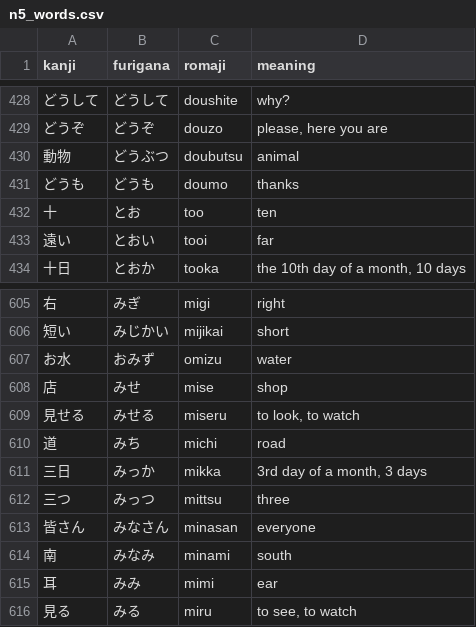
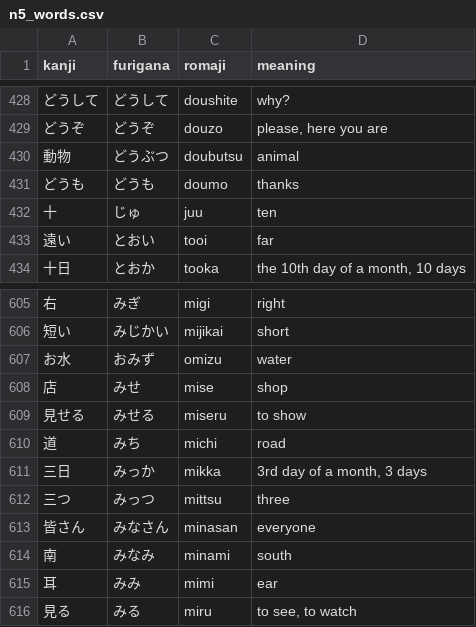
Before and after one commit to kpnn0100/japanese_learning_tool, a CSV file: resource/n5_words.csv, drawn as a sheet; only a part is shown, gaps mark what is left out.

Commit message:
correct word

```diff
--- a/resource/n5_words.csv
+++ b/resource/n5_words.csv
@@ -431,3 +431,3 @@ kanji,furigana,romaji,meaning
 どうも,どうも,doumo,thanks
-十,とお,too,ten
+十,じゅ,juu,ten
 遠い,とおい,tooi,far
@@ -608,3 +608,3 @@ kanji,furigana,romaji,meaning
 店,みせ,mise,shop
-見せる,みせる,miseru,"to look, to watch"
+見せる,みせる,miseru,"to show"
 道,みち,michi,road
```
Also changed, not shown: 2 other files.
